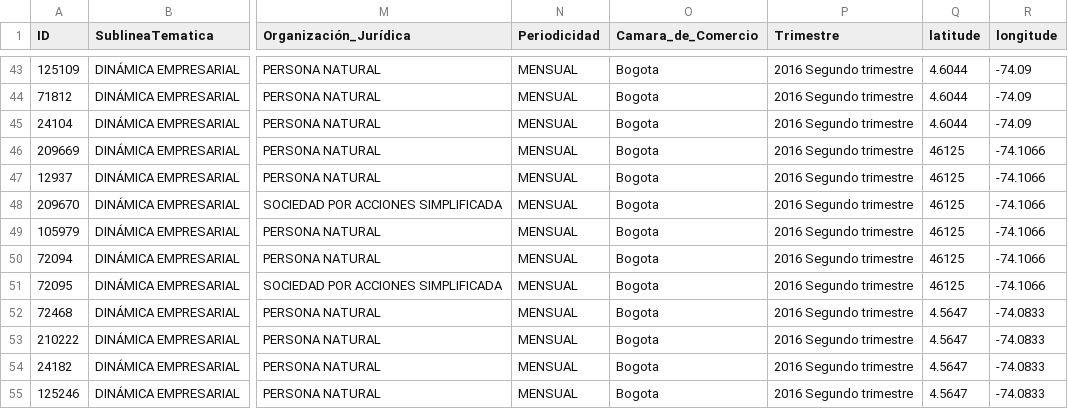
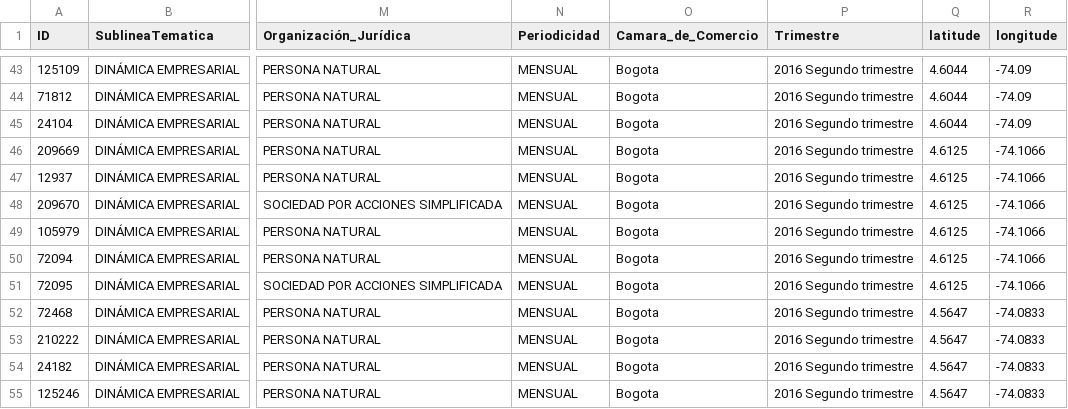
Before and after one commit to 3Group-PMC/YourPlace, a CSV file: app/data/DinamicaEmpresarialFormato.csv, drawn as a sheet; only a part is shown, gaps mark what is left out; the diff names each change by its address in the sheet, - before the commit and + after, or states it on an @@ line.

Commit message:
Fixed error with latitude in the CSV for Puente Aranda

```diff
--- a/app/data/DinamicaEmpresarialFormato.csv
+++ b/app/data/DinamicaEmpresarialFormato.csv
-Q46:Q51 (latitude): 46125
+Q46:Q51 (latitude): 4.6125
```
